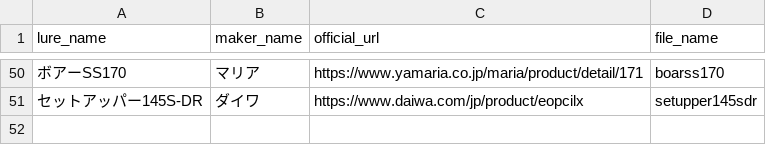
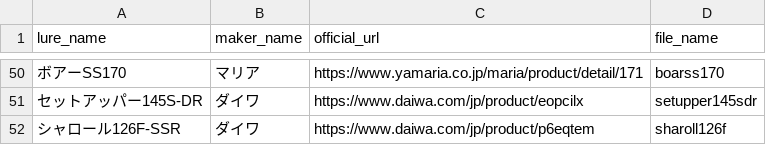
Before and after one commit to tsuri-boon/lure-gatya, a CSV file: data/lures.csv, drawn as a sheet; only a part is shown, gaps mark what is left out; the diff names each change by its address in the sheet, - before the commit and + after, or states it on an @@ line.

```diff
--- a/data/lures.csv
+++ b/data/lures.csv
+row 52: シャロール126F-SSR | ダイワ | https://www.daiwa.com/jp/product/p6eqtem | sharoll126f
```
Also changed, not shown: 5 other files.
